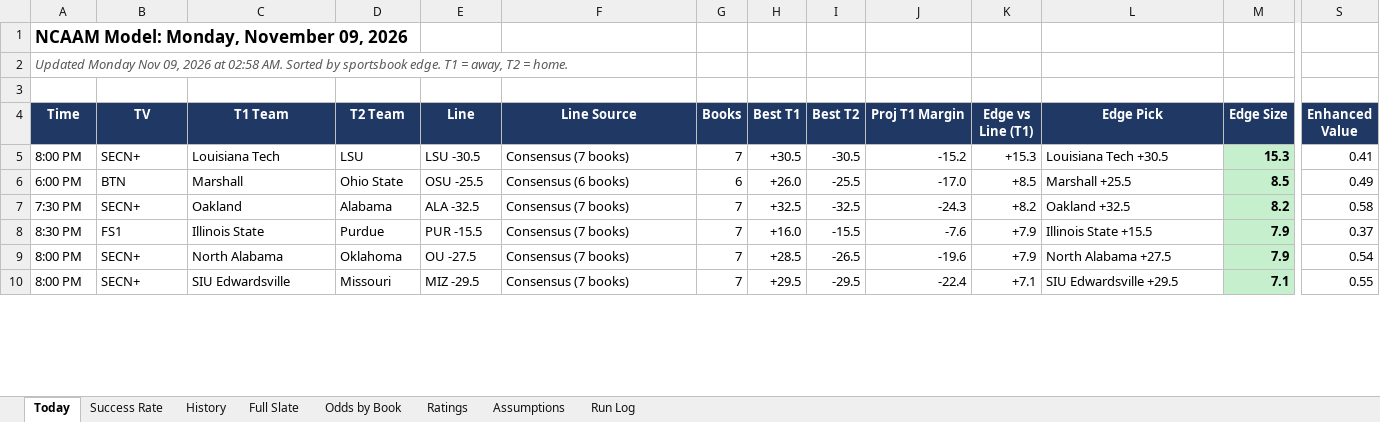
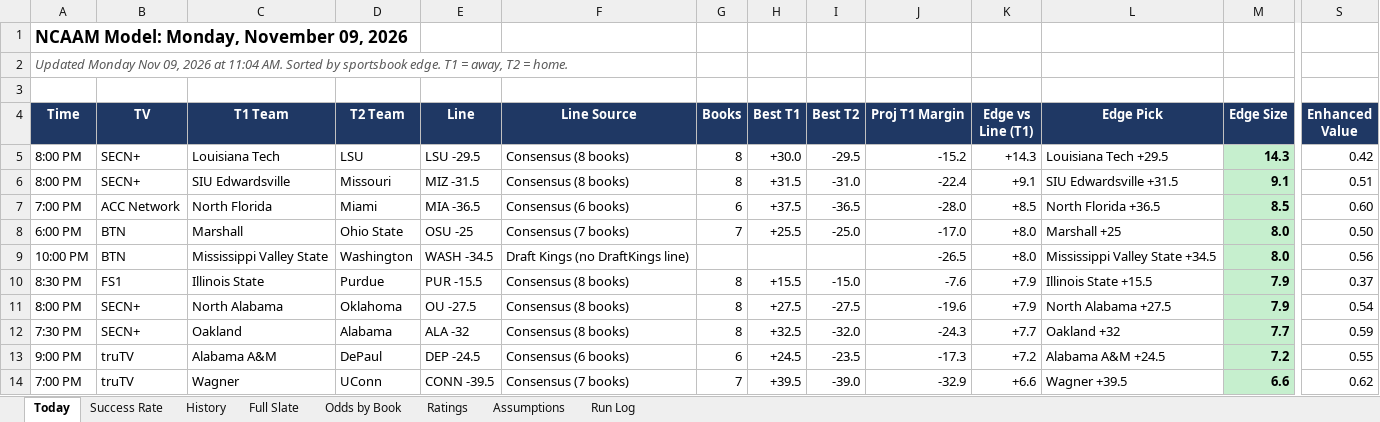
Before and after one commit to coltenmorris/ncaam-model, an Excel workbook: docs/NCAAM_Dashboard.xlsx, sheet Today, drawn as a sheet; only a part is shown, gaps mark what is left out; values as stored, in another font and other column widths than the file's, no borders; removed rows and columns are numbered as before the commit, all else as after; rows hold the shown columns only; the diff covers the shown part only; the diff names each change by its address in the sheet, - before the commit and + after, or states it on an @@ line.

```diff
--- a/docs/NCAAM_Dashboard.xlsx (sheet Today)
+++ b/docs/NCAAM_Dashboard.xlsx (sheet Today)
-A2 (Time): …2026 at 02:58 AM. Sorted…
+A2 (Time): …2026 at 11:04 AM. Sorted…
-E5 (Line): LSU -30.5
+E5 (Line): LSU -29.5
-F5 (Line Source): Consensus (7 books)
+F5 (Line Source): Consensus (8 books)
-G5 (Books): 7
+G5 (Books): 8
-H5 (Best T1): +30.5
+H5 (Best T1): +30.0
-I5 (Best T2): -30.5
+I5 (Best T2): -29.5
-K5 (Edge vs Line (T1)): +15.3
+K5 (Edge vs Line (T1)): +14.3
-L5 (Edge Pick): Louisiana Tech +30.5
+L5 (Edge Pick): Louisiana Tech +29.5
-M5 (Edge Size): 15.3
+M5 (Edge Size): 14.3
-S5 (Enhanced Value): 0.41
+S5 (Enhanced Value): 0.42
+row 6: 8:00 PM | SECN+ | SIU Edwardsville | Missouri | MIZ -31.5 | Consensus (8 books) | 8 | +31.5 | -31.0 | -22.4 | +9.1 | SIU Edwardsville +31.5 | 9.1 | 0.51
+row 7: 7:00 PM | ACC Network | North Florida | Miami | MIA -36.5 | Consensus (6 books) | 6 | +37.5 | -36.5 | -28.0 | +8.5 | North Florida +36.5 | 8.5 | 0.60
-E8 (Line): OSU -25.5
+E8 (Line): OSU -25
-F8 (Line Source): Consensus (6 books)
+F8 (Line Source): Consensus (7 books)
-G8 (Books): 6
+G8 (Books): 7
-H8 (Best T1): +26.0
+H8 (Best T1): +25.5
-I8 (Best T2): -25.5
+I8 (Best T2): -25.0
-K8 (Edge vs Line (T1)): +8.5
+K8 (Edge vs Line (T1)): +8.0
-L8 (Edge Pick): Marshall +25.5
+L8 (Edge Pick): Marshall +25
-M8 (Edge Size): 8.5
+M8 (Edge Size): 8.0
-S8 (Enhanced Value): 0.49
+S8 (Enhanced Value): 0.50
-row 7: 7:30 PM | SECN+ | Oakland | Alabama | ALA -32.5 | Consensus (7 books) | 7 | +32.5 | -32.5 | -24.3 | +8.2 | Oakland +32.5 | 8.2 | 0.58
+row 9: 10:00 PM | BTN | Mississippi Valley State | Washington | WASH -34.5 | Draft Kings (no DraftKings line) |  |  |  | -26.5 | +8.0 | Mississippi Valley State +34.5 | 8.0 | 0.56
-F10:F11 (Line Source): Consensus (7 books)
+F10:F11 (Line Source): Consensus (8 books)
-G10:G11 (Books): 7
+G10:G11 (Books): 8
-H10 (Best T1): +16.0
+H10 (Best T1): +15.5
-I10 (Best T2): -15.5
+I10 (Best T2): -15.0
-H11 (Best T1): +28.5
+H11 (Best T1): +27.5
-I11 (Best T2): -26.5
+I11 (Best T2): -27.5
-row 10: 8:00 PM | SECN+ | SIU Edwardsville | Missouri | MIZ -29.5 | Consensus (7 books) | 7 | +29.5 | -29.5 | -22.4 | +7.1 | SIU Edwardsville +29.5 | 7.1 | 0.55
+row 12: 7:30 PM | SECN+ | Oakland | Alabama | ALA -32 | Consensus (8 books) | 8 | +32.5 | -32.0 | -24.3 | +7.7 | Oakland +32 | 7.7 | 0.59
+row 13: 9:00 PM | truTV | Alabama A&M | DePaul | DEP -24.5 | Consensus (6 books) | 6 | +24.5 | -23.5 | -17.3 | +7.2 | Alabama A&M +24.5 | 7.2 | 0.55
+row 14: 7:00 PM | truTV | Wagner | UConn | CONN -39.5 | Consensus (7 books) | 7 | +39.5 | -39.0 | -32.9 | +6.6 | Wagner +39.5 | 6.6 | 0.62
```
Also changed, not shown: 11 added rows, 15 removed rows and 100 edited cells elsewhere in this sheet, sheet Ratings, sheet Full Slate, sheet Odds by Book, sheet History, sheet Run Log, sheet Success Rate, 7 other files.
